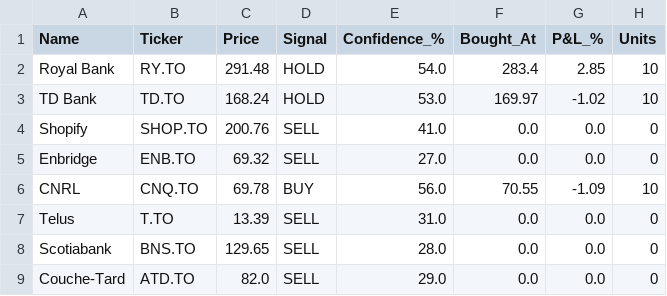
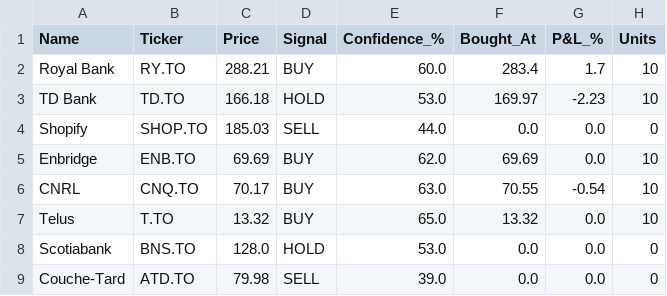
Before and after one commit to kdk1996/tsx-trading-bot, a CSV file: trades.csv, drawn as a sheet.

```diff
--- a/trades.csv
+++ b/trades.csv
@@ -1,9 +1,9 @@
 Name,Ticker,Price,Signal,Confidence_%,Bought_At,P&L_%,Units
-Royal Bank,RY.TO,291.48,HOLD,54.0,283.4,2.85,10
-TD Bank,TD.TO,168.24,HOLD,53.0,169.97,-1.02,10
-Shopify,SHOP.TO,200.76,SELL,41.0,0.0,0.0,0
-Enbridge,ENB.TO,69.32,SELL,27.0,0.0,0.0,0
-CNRL,CNQ.TO,69.78,BUY,56.0,70.55,-1.09,10
-Telus,T.TO,13.39,SELL,31.0,0.0,0.0,0
-Scotiabank,BNS.TO,129.65,SELL,28.0,0.0,0.0,0
-Couche-Tard,ATD.TO,82.0,SELL,29.0,0.0,0.0,0
+Royal Bank,RY.TO,288.21,BUY,60.0,283.4,1.7,10
+TD Bank,TD.TO,166.18,HOLD,53.0,169.97,-2.23,10
+Shopify,SHOP.TO,185.03,SELL,44.0,0.0,0.0,0
+Enbridge,ENB.TO,69.69,BUY,62.0,69.69,0.0,10
+CNRL,CNQ.TO,70.17,BUY,63.0,70.55,-0.54,10
+Telus,T.TO,13.32,BUY,65.0,13.32,0.0,10
+Scotiabank,BNS.TO,128.0,HOLD,53.0,0.0,0.0,0
+Couche-Tard,ATD.TO,79.98,SELL,39.0,0.0,0.0,0
```
Also changed, not shown: 1 other file.
